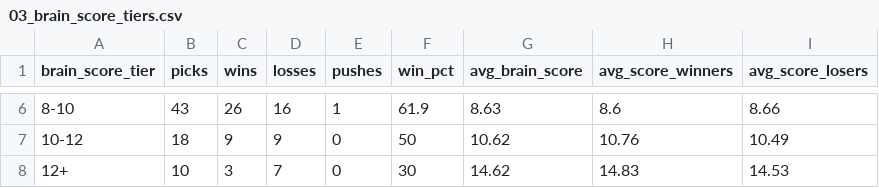
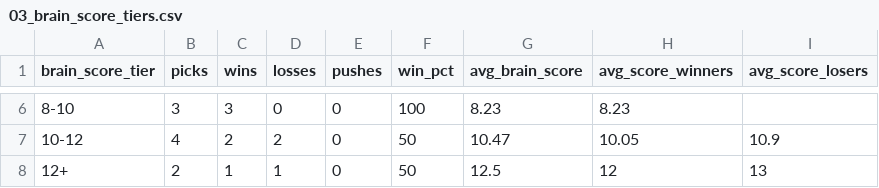
Before and after one commit to CameronBroussard6/cbb-site, a CSV file: data/03_brain_score_tiers.csv, drawn as a sheet; only a part is shown, gaps mark what is left out; the diff covers the shown part only.

```diff
--- a/data/03_brain_score_tiers.csv
+++ b/data/03_brain_score_tiers.csv
@@ -6,3 +6,3 @@ brain_score_tier,picks,wins,losses,pushes,win_pct,avg_brain_score,avg_score_winn
-8-10,43,26,16,1,61.9,8.63,8.6,8.66
-10-12,18,9,9,0,50,10.62,10.76,10.49
-12+,10,3,7,0,30,14.62,14.83,14.53
+8-10,3,3,0,0,100,8.23,8.23,
+10-12,4,2,2,0,50,10.47,10.05,10.9
+12+,2,1,1,0,50,12.5,12,13
```
Also changed, not shown: 32 edited cells elsewhere in this file, data/brain_game_totals_2026-11-20.csv, data/brain_spreads_2026-11-20.csv, 24 other files.
